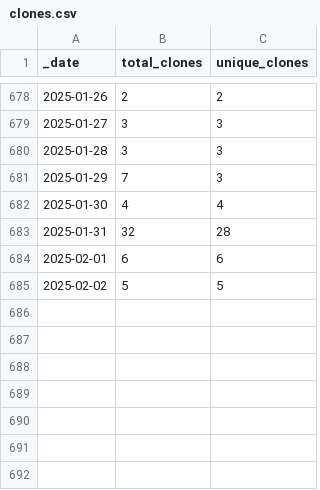
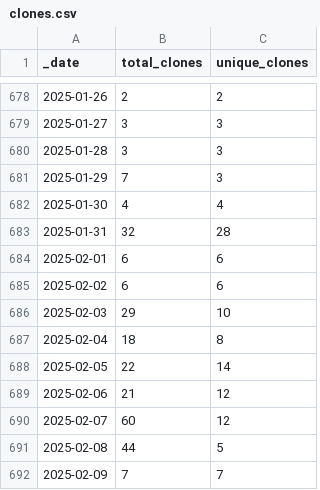
Before and after one commit to debevv/nanoMODBUS, a CSV file: traffic/clones.csv, drawn as a sheet; only a part is shown, gaps mark what is left out.

```diff
--- a/traffic/clones.csv
+++ b/traffic/clones.csv
@@ -684,2 +684,9 @@ _date,total_clones,unique_clones
 2025-02-01,6,6
-2025-02-02,5,5
+2025-02-02,6,6
+2025-02-03,29,10
+2025-02-04,18,8
+2025-02-05,22,14
+2025-02-06,21,12
+2025-02-07,60,12
+2025-02-08,44,5
+2025-02-09,7,7
```
Also changed, not shown: traffic/views.csv, 1 other file.
